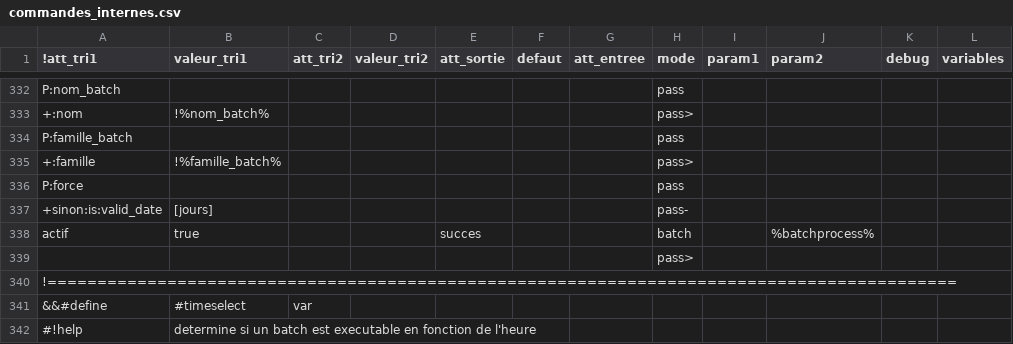
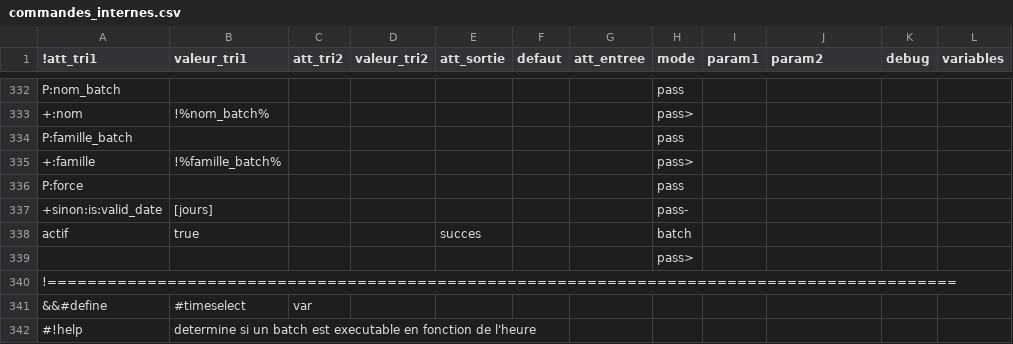
Before and after one commit to service-GCT-EMS/pyetl, a CSV file: pyetl/moteur/fonctions/commandes_internes.csv, drawn as a sheet; only a part is shown, gaps mark what is left out.

```diff
--- a/pyetl/moteur/fonctions/commandes_internes.csv
+++ b/pyetl/moteur/fonctions/commandes_internes.csv
@@ -337,3 +337,3 @@ P:force;;;;;;;pass;;;;
 +sinon:is:valid_date;[jours];;;;;;pass-;
-actif;true;;;succes;;;batch;;%batchprocess%;;
+actif;true;;;succes;;;batch;;;;
 ;;;;;;;pass>;;;;
```
Also changed, not shown: 10 other files.
